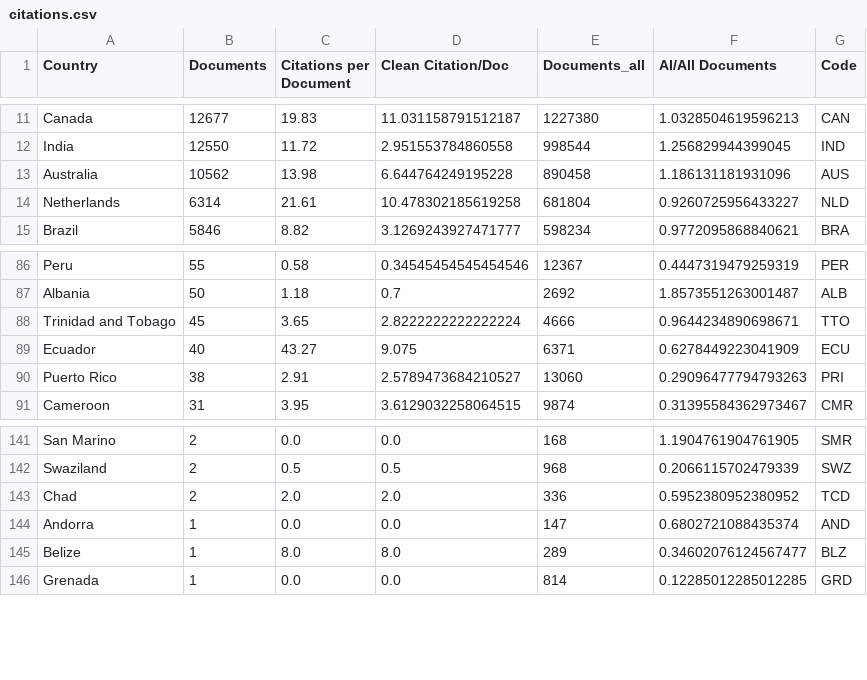
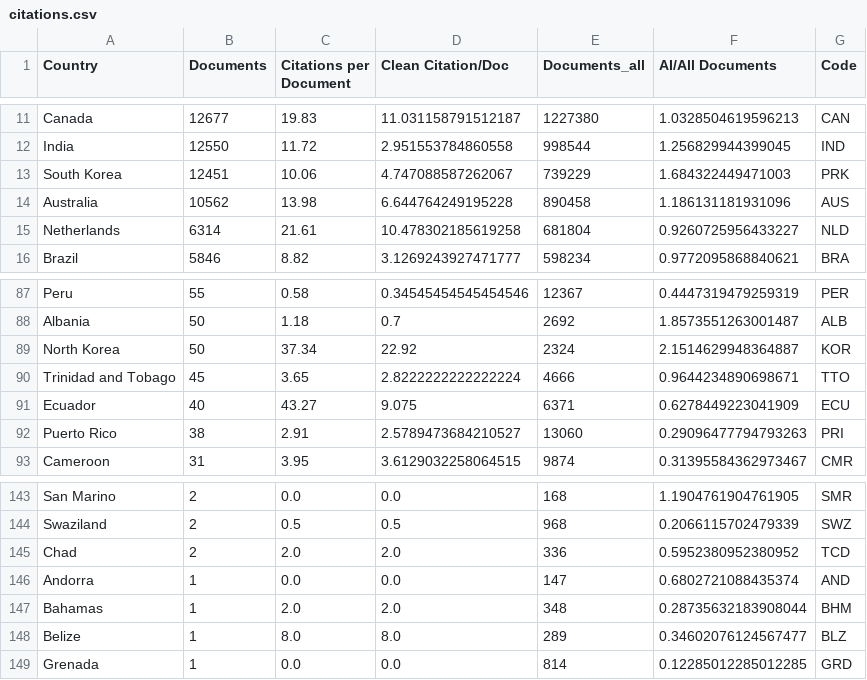
Before and after one commit to rowennetfinder555/Classification, a CSV file: data_viz/ai_publication_chloropleth/data/citations.csv, drawn as a sheet; only a part is shown, gaps mark what is left out.

```diff
--- a/data_viz/ai_publication_chloropleth/data/citations.csv
+++ b/data_viz/ai_publication_chloropleth/data/citations.csv
@@ -12,2 +12,3 @@ Canada,12677,19.83,11.031158791512187,1227380,1.0328504619596213,CAN
 India,12550,11.72,2.951553784860558,998544,1.256829944399045,IND
+South Korea,12451,10.06,4.747088587262067,739229,1.684322449471003,PRK
 Australia,10562,13.98,6.644764249195228,890458,1.186131181931096,AUS
@@ -87,2 +88,3 @@ Peru,55,0.58,0.34545454545454546,12367,0.4447319479259319,PER
 Albania,50,1.18,0.7,2692,1.8573551263001487,ALB
+North Korea,50,37.34,22.92,2324,2.1514629948364887,KOR
 Trinidad and Tobago,45,3.65,2.8222222222222224,4666,0.9644234890698671,TTO
@@ -144,2 +146,3 @@ Chad,2,2.0,2.0,336,0.5952380952380952,TCD
 Andorra,1,0.0,0.0,147,0.6802721088435374,AND
+Bahamas,1,2.0,2.0,348,0.28735632183908044,BHM
 Belize,1,8.0,8.0,289,0.34602076124567477,BLZ
```
Also changed, not shown: data_viz/ai_publication_chloropleth/data/scimagojr_ai_countryrank.csv, data_viz/ai_publication_chloropleth/data/scimagojr_all_countryrank.csv, 5 other files.
